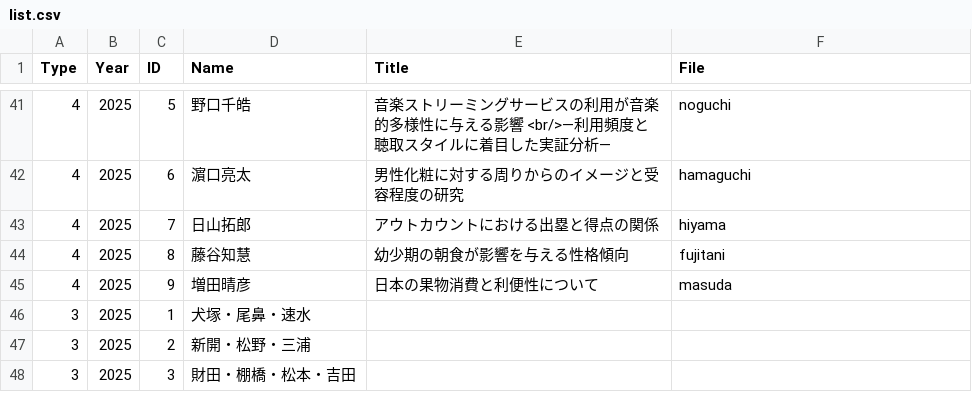
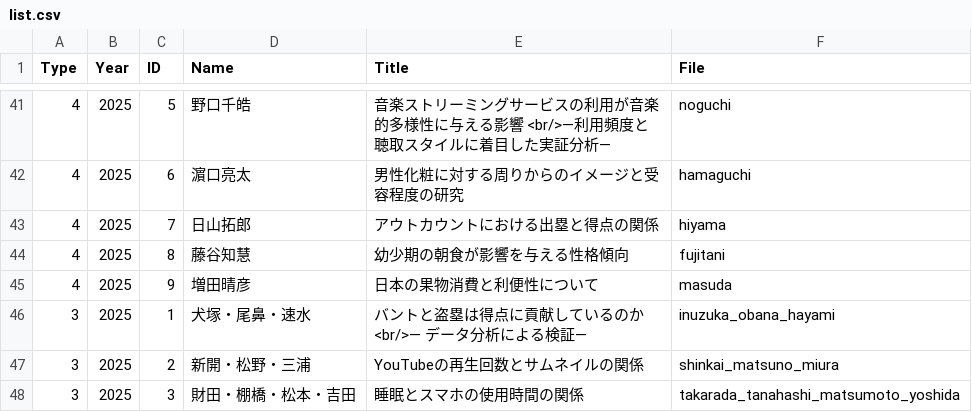
Before and after one commit to JaehyunSong/JaehyunSong.github.io, a CSV file: seminar/_data/list.csv, drawn as a sheet; only a part is shown, gaps mark what is left out.

```diff
--- a/seminar/_data/list.csv
+++ b/seminar/_data/list.csv
@@ -45,4 +45,4 @@ Type,Year,ID,Name,Title,File
 4,2025,9,増田晴彦,日本の果物消費と利便性について,masuda
-3,2025,1,犬塚・尾鼻・速水,,
-3,2025,2,新開・松野・三浦,,
-3,2025,3,財田・棚橋・松本・吉田,,
+3,2025,1,犬塚・尾鼻・速水,バントと盗塁は得点に貢献しているのか<br/>― データ分析による検証―,inuzuka_obana_hayami
+3,2025,2,新開・松野・三浦,YouTubeの再生回数とサムネイルの関係,shinkai_matsuno_miura
+3,2025,3,財田・棚橋・松本・吉田,睡眠とスマホの使用時間の関係,takarada_tanahashi_matsumoto_yoshida
```
Also changed, not shown: 5 other files.
